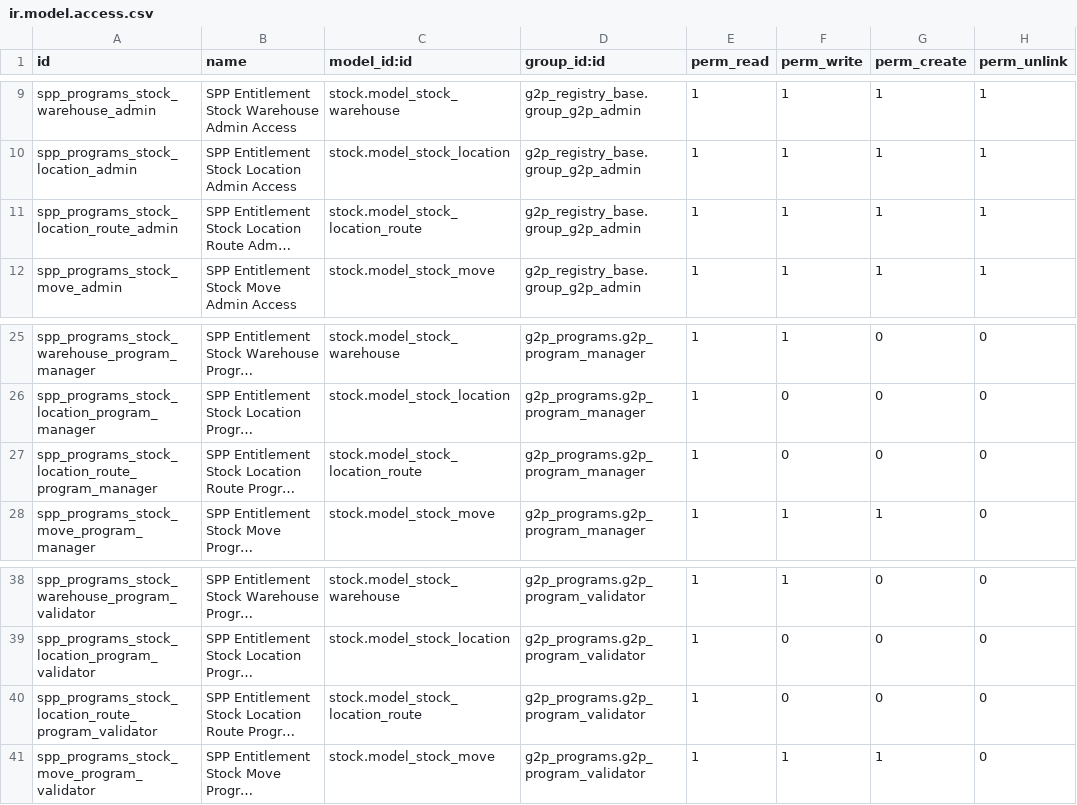
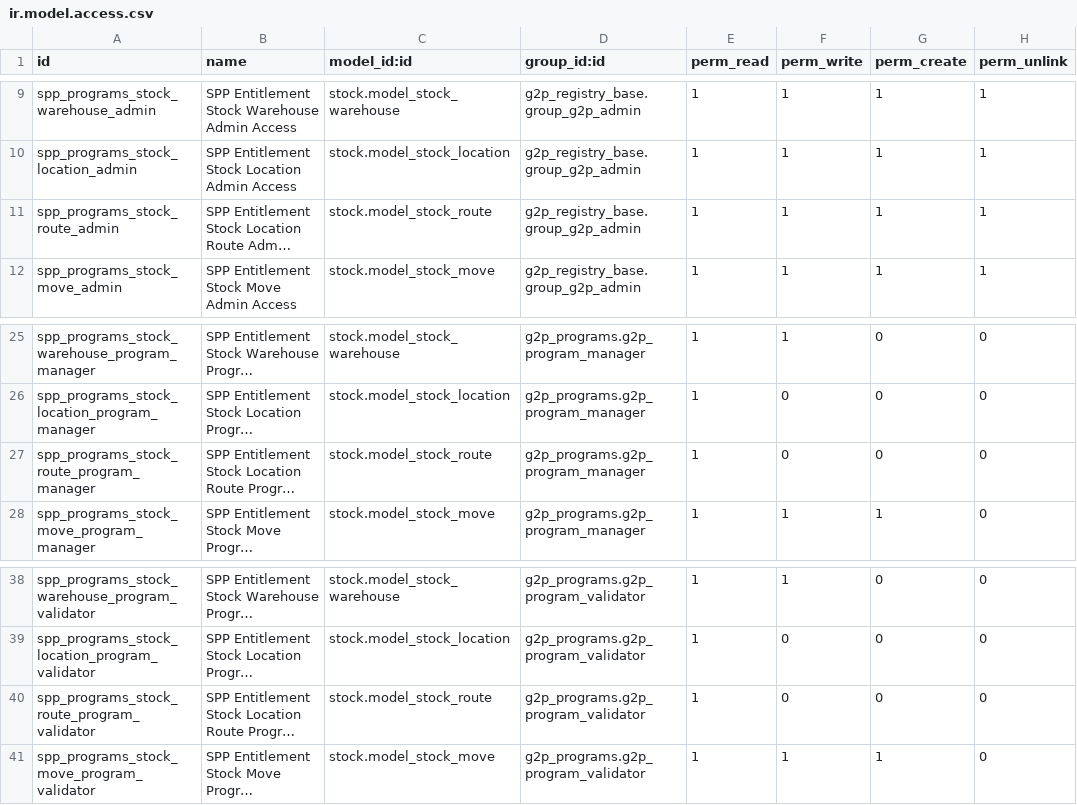
Before and after one commit to OpenSPP/openspp-modules, a CSV file: spp_programs/security/ir.model.access.csv, drawn as a sheet; only a part is shown, gaps mark what is left out; long unchanged cells end in …; the diff names each change by its address in the sheet, - before the commit and + after, or states it on an @@ line.

Commit message:
[MIG] spp_programs: Migration to 17.0

```diff
--- a/spp_programs/security/ir.model.access.csv
+++ b/spp_programs/security/ir.model.access.csv
-A11 (id): spp_programs_stock_location_route_admin
+A11 (id): spp_programs_stock_route_admin
-C11 (model_id:id): stock.model_stock_location_route
+C11 (model_id:id): stock.model_stock_route
-A27 (id): spp_programs_stock_location_route_program_manager
+A27 (id): spp_programs_stock_route_program_manager
-C27 (model_id:id): stock.model_stock_location_route
+C27 (model_id:id): stock.model_stock_route
-A40 (id): spp_programs_stock_location_route_program_validator
+A40 (id): spp_programs_stock_route_program_validator
-C40 (model_id:id): stock.model_stock_location_route
+C40 (model_id:id): stock.model_stock_route
```
Also changed, not shown: 9 other files.
